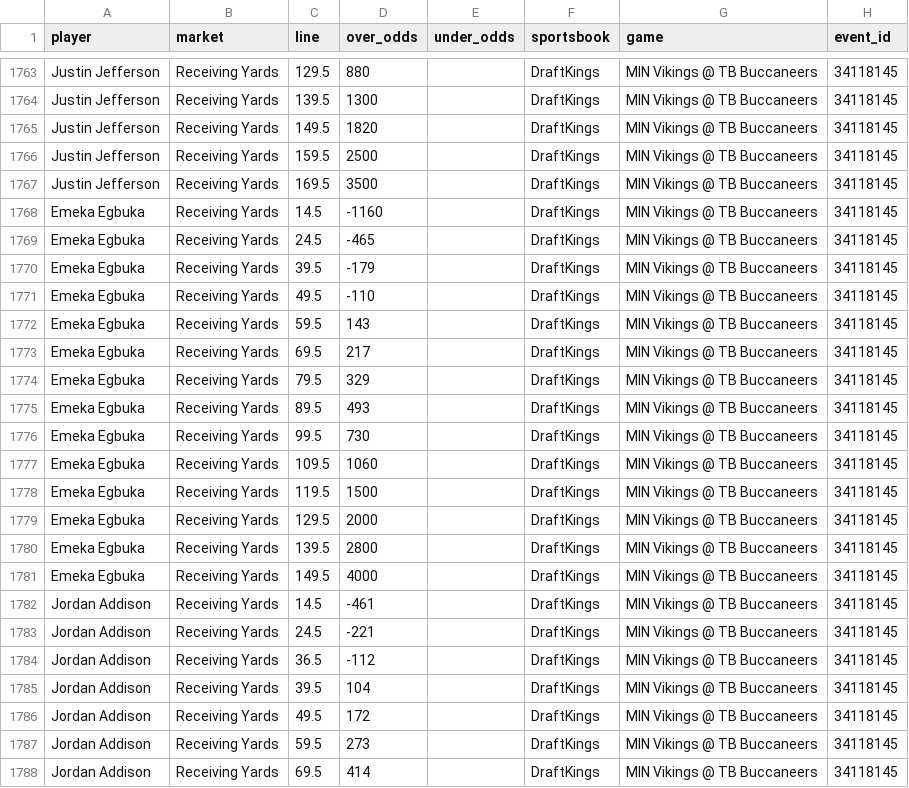
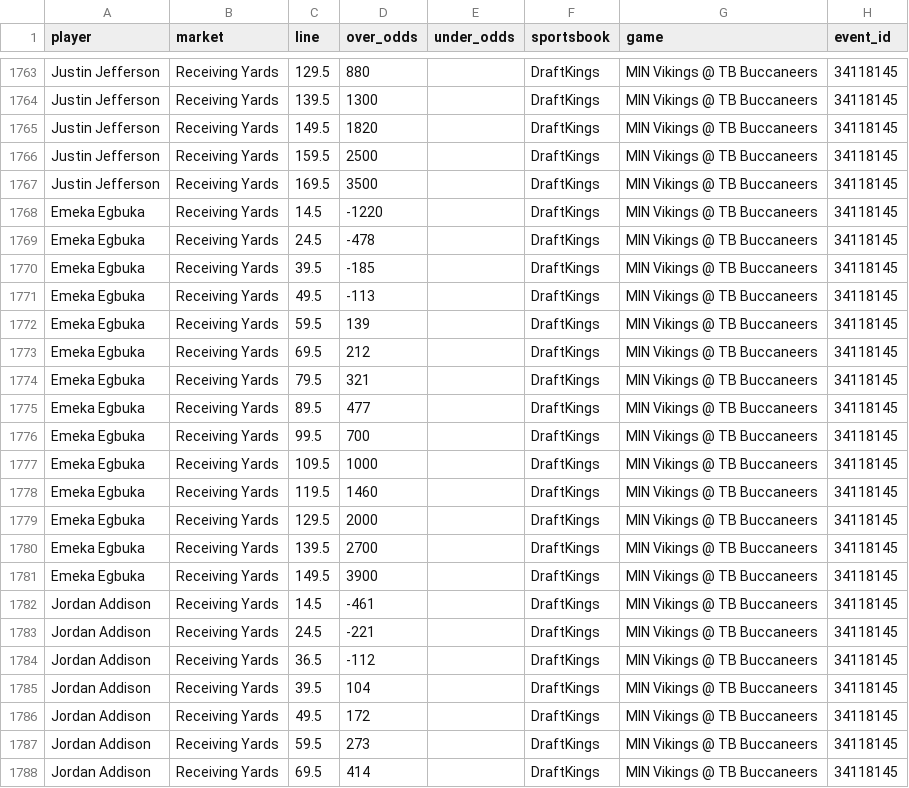
Before and after one commit to mackman08/nfl-prop-data, a CSV file: odds/nfl_player_props_latest.csv, drawn as a sheet; only a part is shown, gaps mark what is left out; the diff covers the shown part only.

```diff
--- a/odds/nfl_player_props_latest.csv
+++ b/odds/nfl_player_props_latest.csv
@@ -1767,16 +1767,16 @@ Justin Jefferson,Receiving Yards,159.5,2500,,DraftKings,MIN Vikings @ TB Buccane
 Justin Jefferson,Receiving Yards,169.5,3500,,DraftKings,MIN Vikings @ TB Buccaneers,34118145
-Emeka Egbuka,Receiving Yards,14.5,-1160,,DraftKings,MIN Vikings @ TB Buccaneers,34118145
-Emeka Egbuka,Receiving Yards,24.5,-465,,DraftKings,MIN Vikings @ TB Buccaneers,34118145
-Emeka Egbuka,Receiving Yards,39.5,-179,,DraftKings,MIN Vikings @ TB Buccaneers,34118145
-Emeka Egbuka,Receiving Yards,49.5,-110,,DraftKings,MIN Vikings @ TB Buccaneers,34118145
-Emeka Egbuka,Receiving Yards,59.5,143,,DraftKings,MIN Vikings @ TB Buccaneers,34118145
-Emeka Egbuka,Receiving Yards,69.5,217,,DraftKings,MIN Vikings @ TB Buccaneers,34118145
-Emeka Egbuka,Receiving Yards,79.5,329,,DraftKings,MIN Vikings @ TB Buccaneers,34118145
-Emeka Egbuka,Receiving Yards,89.5,493,,DraftKings,MIN Vikings @ TB Buccaneers,34118145
-Emeka Egbuka,Receiving Yards,99.5,730,,DraftKings,MIN Vikings @ TB Buccaneers,34118145
-Emeka Egbuka,Receiving Yards,109.5,1060,,DraftKings,MIN Vikings @ TB Buccaneers,34118145
-Emeka Egbuka,Receiving Yards,119.5,1500,,DraftKings,MIN Vikings @ TB Buccaneers,34118145
+Emeka Egbuka,Receiving Yards,14.5,-1220,,DraftKings,MIN Vikings @ TB Buccaneers,34118145
+Emeka Egbuka,Receiving Yards,24.5,-478,,DraftKings,MIN Vikings @ TB Buccaneers,34118145
+Emeka Egbuka,Receiving Yards,39.5,-185,,DraftKings,MIN Vikings @ TB Buccaneers,34118145
+Emeka Egbuka,Receiving Yards,49.5,-113,,DraftKings,MIN Vikings @ TB Buccaneers,34118145
+Emeka Egbuka,Receiving Yards,59.5,139,,DraftKings,MIN Vikings @ TB Buccaneers,34118145
+Emeka Egbuka,Receiving Yards,69.5,212,,DraftKings,MIN Vikings @ TB Buccaneers,34118145
+Emeka Egbuka,Receiving Yards,79.5,321,,DraftKings,MIN Vikings @ TB Buccaneers,34118145
+Emeka Egbuka,Receiving Yards,89.5,477,,DraftKings,MIN Vikings @ TB Buccaneers,34118145
+Emeka Egbuka,Receiving Yards,99.5,700,,DraftKings,MIN Vikings @ TB Buccaneers,34118145
+Emeka Egbuka,Receiving Yards,109.5,1000,,DraftKings,MIN Vikings @ TB Buccaneers,34118145
+Emeka Egbuka,Receiving Yards,119.5,1460,,DraftKings,MIN Vikings @ TB Buccaneers,34118145
 Emeka Egbuka,Receiving Yards,129.5,2000,,DraftKings,MIN Vikings @ TB Buccaneers,34118145
-Emeka Egbuka,Receiving Yards,139.5,2800,,DraftKings,MIN Vikings @ TB Buccaneers,34118145
-Emeka Egbuka,Receiving Yards,149.5,4000,,DraftKings,MIN Vikings @ TB Buccaneers,34118145
+Emeka Egbuka,Receiving Yards,139.5,2700,,DraftKings,MIN Vikings @ TB Buccaneers,34118145
+Emeka Egbuka,Receiving Yards,149.5,3900,,DraftKings,MIN Vikings @ TB Buccaneers,34118145
 Jordan Addison,Receiving Yards,14.5,-461,,DraftKings,MIN Vikings @ TB Buccaneers,34118145
```
Also changed, not shown: 1 removed row and 46 edited cells elsewhere in this file.
